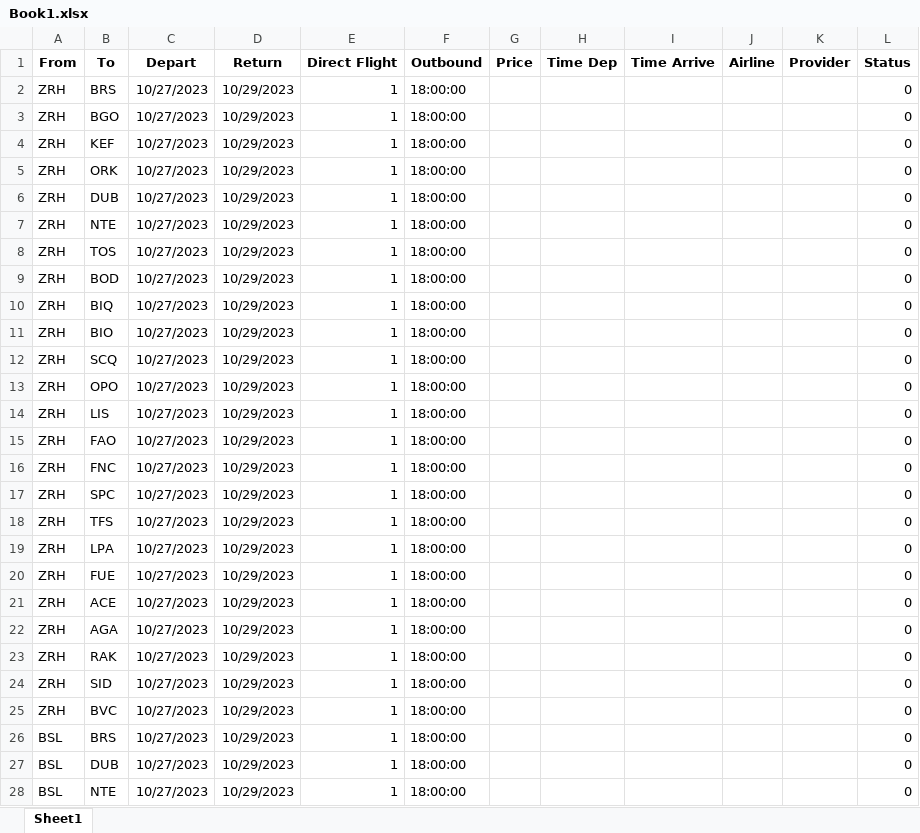
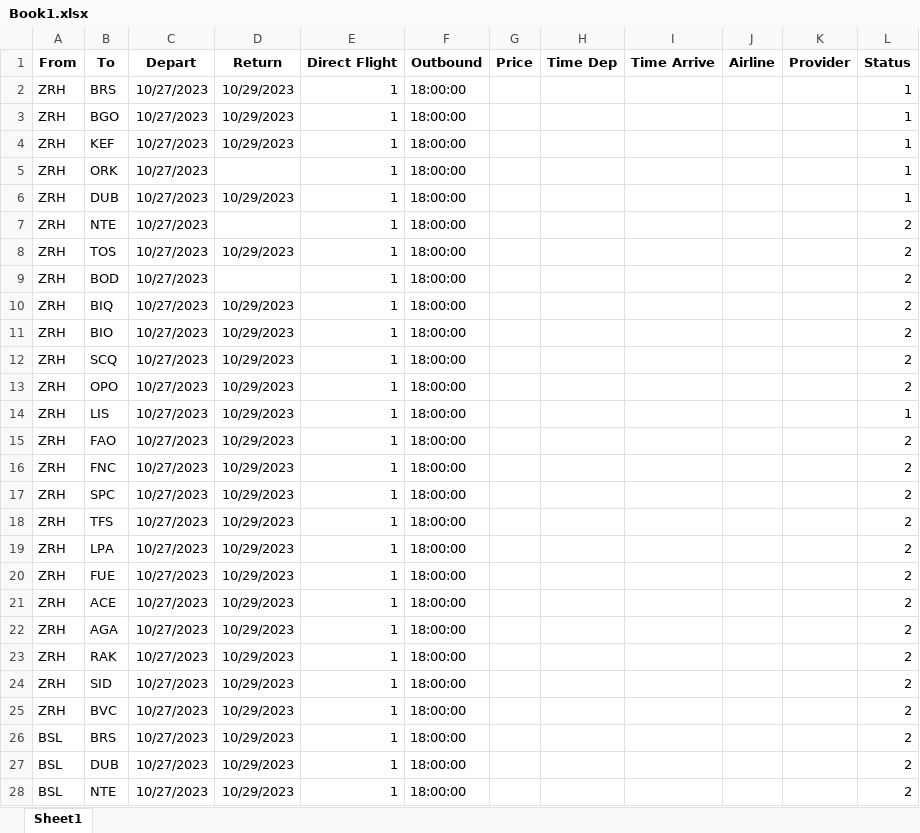
Before and after one commit to shotttik/expedia-parsing, an Excel workbook: Resources/Book1.xlsx, sheet Sheet1, drawn as a sheet; only a part is shown; values as stored, in another font and other column widths than the file's, no borders; the diff covers the shown part only; the diff names each change by its address in the sheet, - before the commit and + after, or states it on an @@ line.

```diff
--- a/Resources/Book1.xlsx (sheet Sheet1)
+++ b/Resources/Book1.xlsx (sheet Sheet1)
-L2:L6 (Status): 0
+L2:L6 (Status): 1
-D5 (Return): 10/29/2023
+D5 (Return): (empty)
-D7 (Return): 10/29/2023
+D7 (Return): (empty)
-L7:L13 (Status): 0
+L7:L13 (Status): 2
-D9 (Return): 10/29/2023
+D9 (Return): (empty)
-L14 (Status): 0
+L14 (Status): 1
-L15:L28 (Status): 0
+L15:L28 (Status): 2
```
Also changed, not shown: 37 edited cells elsewhere in this sheet, Resources/output.xlsx, 12 other files.
